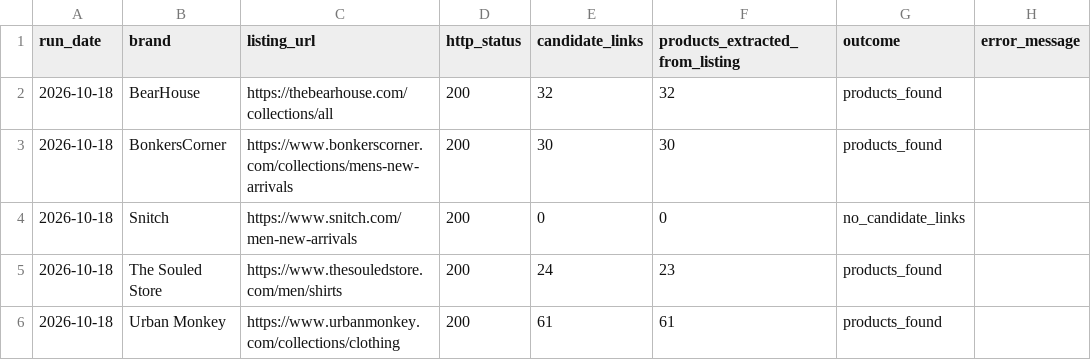
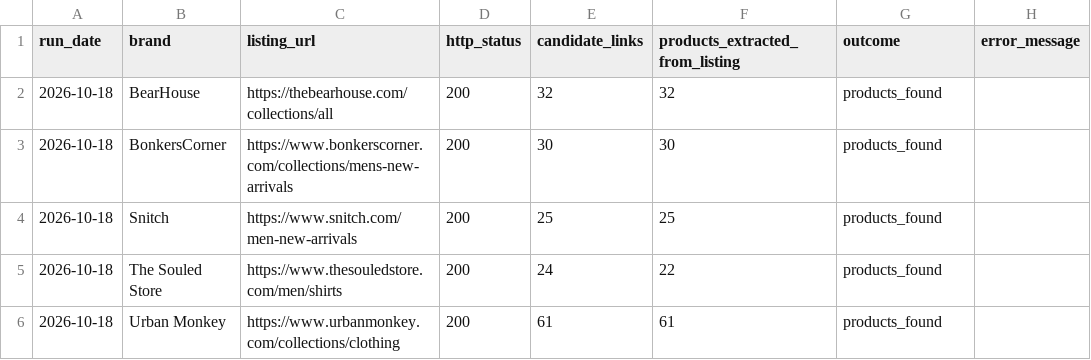
Before and after one commit to ChiranjibiR/AnimeSansar, a CSV file: reports/scrape_status.csv, drawn as a sheet.

```diff
--- a/reports/scrape_status.csv
+++ b/reports/scrape_status.csv
@@ -3,4 +3,4 @@ run_date,brand,listing_url,http_status,candidate_links,products_extracted_from_l
 2026-10-18,BonkersCorner,https://www.bonkerscorner.com/collections/mens-new-arrivals,200,30,30,products_found,
-2026-10-18,Snitch,https://www.snitch.com/men-new-arrivals,200,0,0,no_candidate_links,
-2026-10-18,The Souled Store,https://www.thesouledstore.com/men/shirts,200,24,23,products_found,
+2026-10-18,Snitch,https://www.snitch.com/men-new-arrivals,200,25,25,products_found,
+2026-10-18,The Souled Store,https://www.thesouledstore.com/men/shirts,200,24,22,products_found,
 2026-10-18,Urban Monkey,https://www.urbanmonkey.com/collections/clothing,200,61,61,products_found,
```
Also changed, not shown: data/product_history.csv, reports/monthly_launch_summary.csv, 3 other files.
